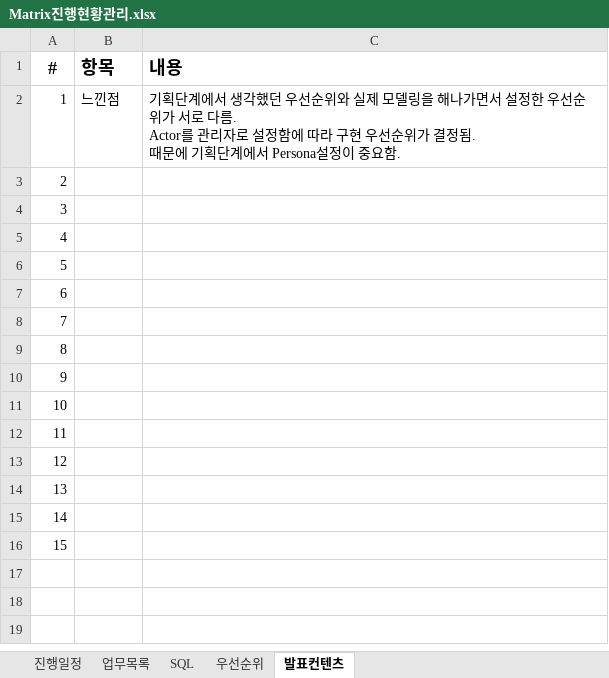
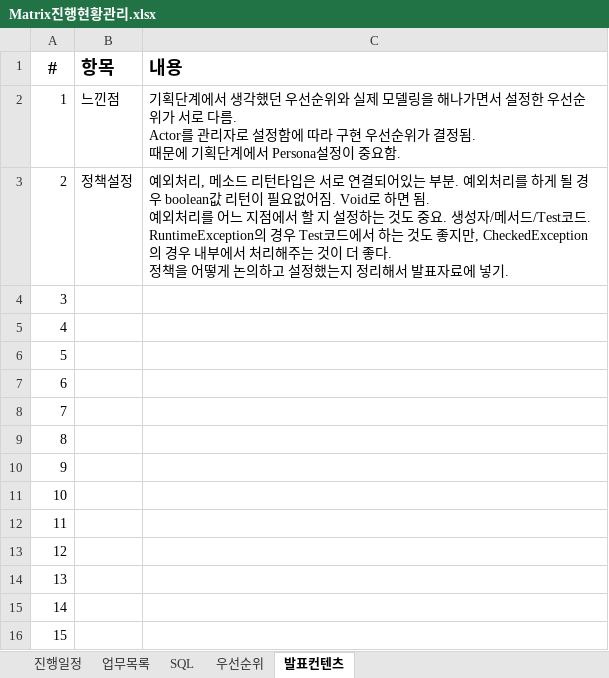
Before and after one commit to Matrix-ERPSolution/Matrix-Webapp, an Excel workbook: Matrix진행현황관리.xlsx, sheet 발표컨텐츠, drawn as a sheet; values as stored, in another font and other column widths than the file's, no borders; ↵ is a line break in a cell; the diff names each change by its address in the sheet, - before the commit and + after, or states it on an @@ line.

```diff
--- a/Matrix진행현황관리.xlsx (sheet 발표컨텐츠)
+++ b/Matrix진행현황관리.xlsx (sheet 발표컨텐츠)
-B3 (항목): (empty)
+B3 (항목): 정책설정
-C3 (내용): (empty)
+C3 (내용): 예외처리, 메소드 리턴타입은 서로 연결되어있는 부분. 예외처리를 하게 될 경우 boolean값 리턴이 필요없어짐. Void로 하면 됨. ↵ 예외처리를 어느 지점에서 할 지 설정하는 것도 중요. 생성자/메서드/Test코드. ↵ RuntimeException의 경우 Test코드에서 하는 것도 좋지만, CheckedException의 경우 내부에서 처리해주는 것이 더 좋다. ↵ 정책을 어떻게 논의하고 설정했는지 정리해서 발표자료에 넣기.
```
Also changed, not shown: sheet 진행일정, 3 other files.
